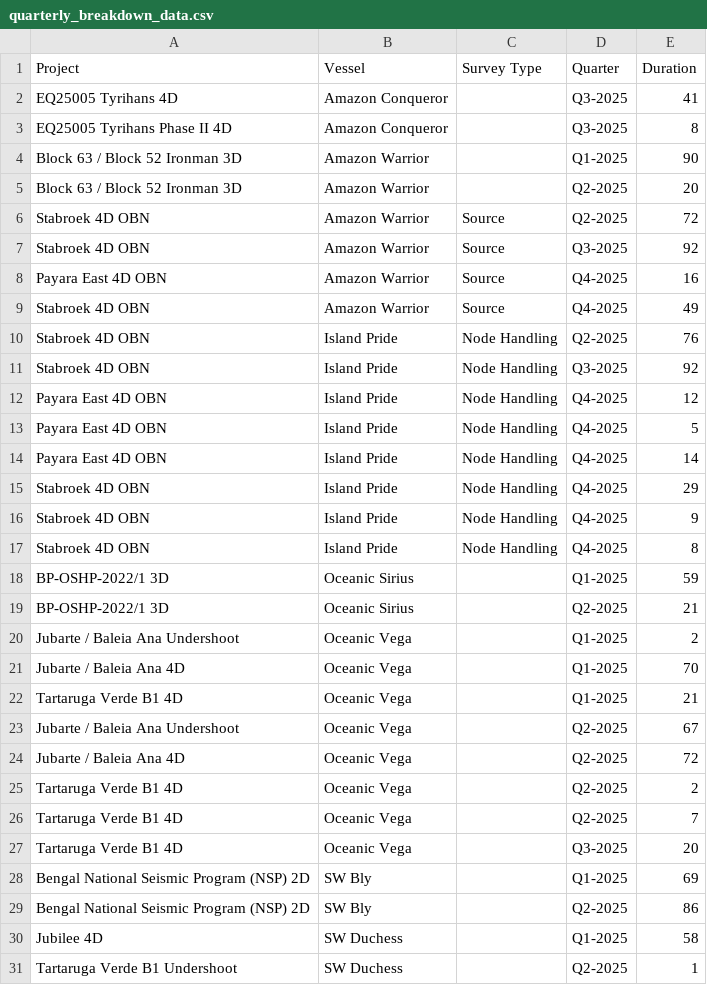
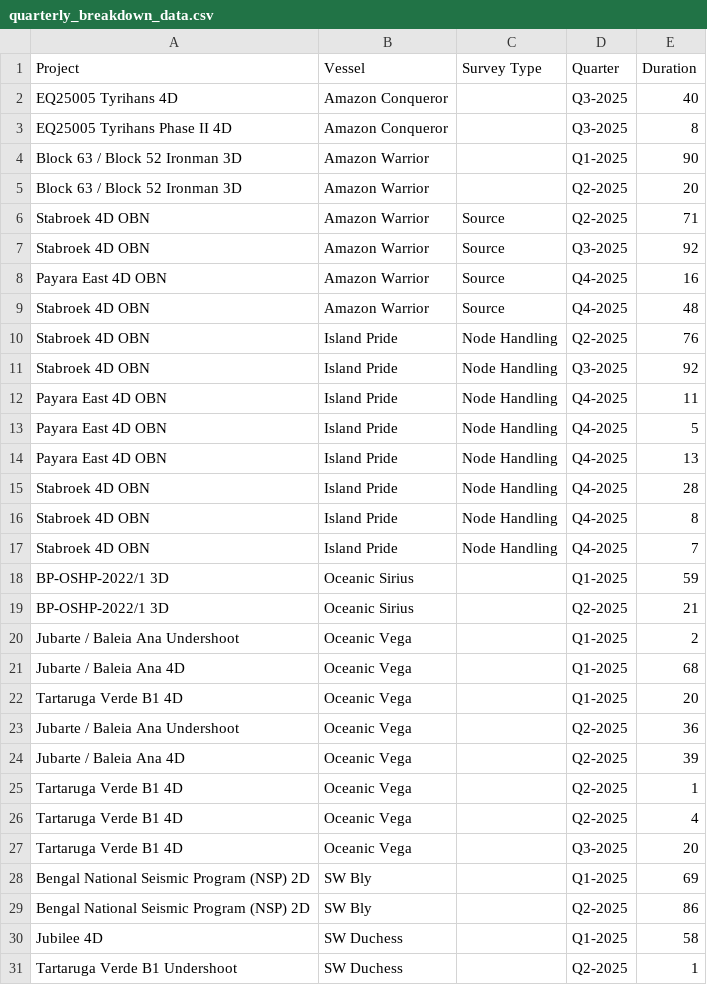
Before and after one commit to colina83/SWG-Competitor-Analysis, a CSV file: quarterly_breakdown_data.csv, drawn as a sheet; only a part is shown; the diff covers the shown part only.

```diff
--- a/quarterly_breakdown_data.csv
+++ b/quarterly_breakdown_data.csv
@@ -1,3 +1,3 @@
 Project,Vessel,Survey Type,Quarter,Duration
-EQ25005 Tyrihans 4D,Amazon Conqueror,,Q3-2025,41
+EQ25005 Tyrihans 4D,Amazon Conqueror,,Q3-2025,40
 EQ25005 Tyrihans Phase II 4D,Amazon Conqueror,,Q3-2025,8
@@ -5,14 +5,14 @@ Block 63 / Block 52 Ironman 3D,Amazon Warrior,,Q1-2025,90
 Block 63 / Block 52 Ironman 3D,Amazon Warrior,,Q2-2025,20
-Stabroek 4D OBN,Amazon Warrior,Source,Q2-2025,72
+Stabroek 4D OBN,Amazon Warrior,Source,Q2-2025,71
 Stabroek 4D OBN,Amazon Warrior,Source,Q3-2025,92
 Payara East 4D OBN,Amazon Warrior,Source,Q4-2025,16
-Stabroek 4D OBN,Amazon Warrior,Source,Q4-2025,49
+Stabroek 4D OBN,Amazon Warrior,Source,Q4-2025,48
 Stabroek 4D OBN,Island Pride,Node Handling,Q2-2025,76
 Stabroek 4D OBN,Island Pride,Node Handling,Q3-2025,92
-Payara East 4D OBN,Island Pride,Node Handling,Q4-2025,12
+Payara East 4D OBN,Island Pride,Node Handling,Q4-2025,11
 Payara East 4D OBN,Island Pride,Node Handling,Q4-2025,5
-Payara East 4D OBN,Island Pride,Node Handling,Q4-2025,14
-Stabroek 4D OBN,Island Pride,Node Handling,Q4-2025,29
-Stabroek 4D OBN,Island Pride,Node Handling,Q4-2025,9
+Payara East 4D OBN,Island Pride,Node Handling,Q4-2025,13
+Stabroek 4D OBN,Island Pride,Node Handling,Q4-2025,28
 Stabroek 4D OBN,Island Pride,Node Handling,Q4-2025,8
+Stabroek 4D OBN,Island Pride,Node Handling,Q4-2025,7
 BP-OSHP-2022/1 3D,Oceanic Sirius,,Q1-2025,59
@@ -20,8 +20,8 @@ BP-OSHP-2022/1 3D,Oceanic Sirius,,Q2-2025,21
 Jubarte / Baleia Ana Undershoot,Oceanic Vega,,Q1-2025,2
-Jubarte / Baleia Ana 4D,Oceanic Vega,,Q1-2025,70
-Tartaruga Verde B1 4D,Oceanic Vega,,Q1-2025,21
-Jubarte / Baleia Ana Undershoot,Oceanic Vega,,Q2-2025,67
-Jubarte / Baleia Ana 4D,Oceanic Vega,,Q2-2025,72
-Tartaruga Verde B1 4D,Oceanic Vega,,Q2-2025,2
-Tartaruga Verde B1 4D,Oceanic Vega,,Q2-2025,7
+Jubarte / Baleia Ana 4D,Oceanic Vega,,Q1-2025,68
+Tartaruga Verde B1 4D,Oceanic Vega,,Q1-2025,20
+Jubarte / Baleia Ana Undershoot,Oceanic Vega,,Q2-2025,36
+Jubarte / Baleia Ana 4D,Oceanic Vega,,Q2-2025,39
+Tartaruga Verde B1 4D,Oceanic Vega,,Q2-2025,1
+Tartaruga Verde B1 4D,Oceanic Vega,,Q2-2025,4
 Tartaruga Verde B1 4D,Oceanic Vega,,Q3-2025,20
```
Also changed, not shown: 8 edited cells elsewhere in this file, 2 other files.
